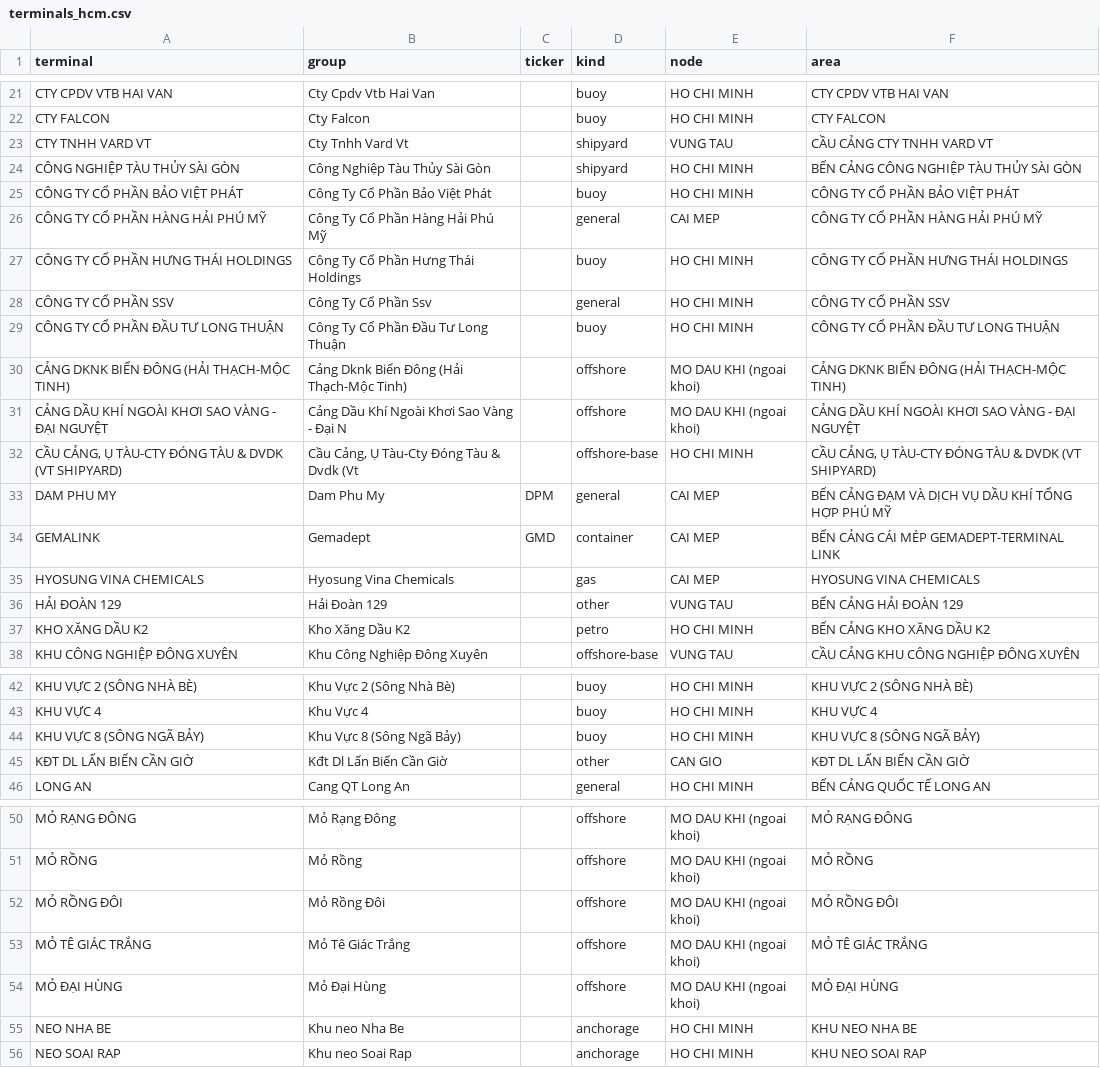
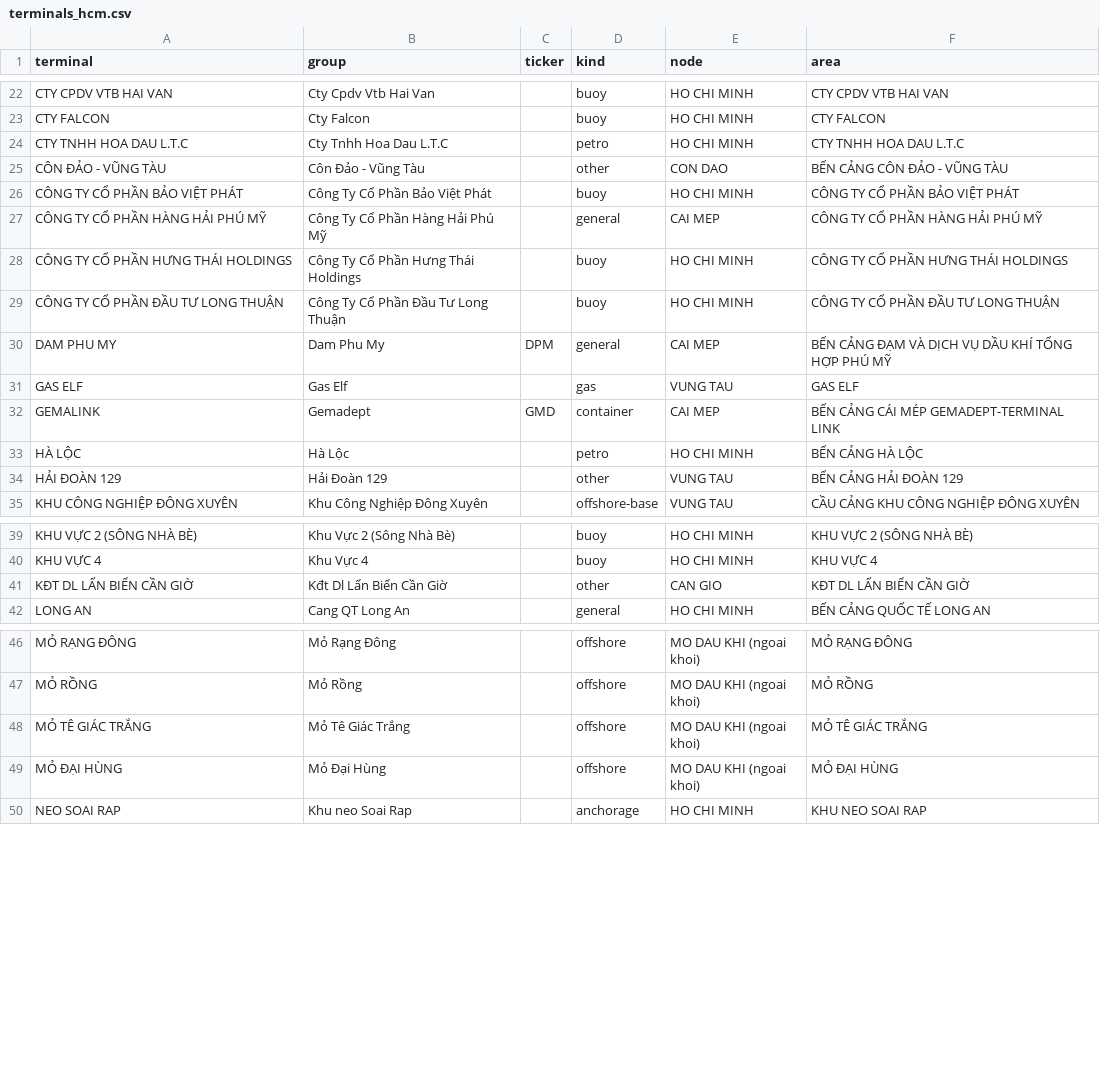
Before and after one commit to phamminhthanh2803-commits/Data-System, a CSV file: shipping/cangvu-hcm/terminals_hcm.csv, drawn as a sheet; only a part is shown, gaps mark what is left out; the diff covers the shown part only.

```diff
--- a/shipping/cangvu-hcm/terminals_hcm.csv
+++ b/shipping/cangvu-hcm/terminals_hcm.csv
@@ -22,4 +23,4 @@ CTY CPDV VTB HAI VAN,Cty Cpdv Vtb Hai Van,,buoy,HO CHI MINH,CTY CPDV VTB HAI VAN
 CTY FALCON,Cty Falcon,,buoy,HO CHI MINH,CTY FALCON
-CTY TNHH VARD VT,Cty Tnhh Vard Vt,,shipyard,VUNG TAU,CẦU CẢNG CTY TNHH VARD VT
-CÔNG NGHIỆP TÀU THỦY SÀI GÒN,Công Nghiệp Tàu Thủy Sài Gòn,,shipyard,HO CHI MINH,BẾN CẢNG CÔNG NGHIỆP TÀU THỦY SÀI GÒN
+CTY TNHH HOA DAU L.T.C,Cty Tnhh Hoa Dau L.T.C,,petro,HO CHI MINH,CTY TNHH HOA DAU L.T.C
+CÔN ĐẢO - VŨNG TÀU,Côn Đảo - Vũng Tàu,,other,CON DAO,BẾN CẢNG CÔN ĐẢO - VŨNG TÀU
 CÔNG TY CỔ PHẦN BẢO VIỆT PHÁT,Công Ty Cổ Phần Bảo Việt Phát,,buoy,HO CHI MINH,CÔNG TY CỔ PHẦN BẢO VIỆT PHÁT
@@ -27,12 +28,8 @@ CÔNG TY CỔ PHẦN HÀNG HẢI PHÚ MỸ,Công Ty Cổ Phần Hàng Hải Phú
 CÔNG TY CỔ PHẦN HƯNG THÁI HOLDINGS,Công Ty Cổ Phần Hưng Thái Holdings,,buoy,HO CHI MINH,CÔNG TY CỔ PHẦN HƯNG THÁI HOLDINGS
-CÔNG TY CỔ PHẦN SSV,Công Ty Cổ Phần Ssv,,general,HO CHI MINH,CÔNG TY CỔ PHẦN SSV
 CÔNG TY CỔ PHẦN ĐẦU TƯ LONG THUẬN,Công Ty Cổ Phần Đầu Tư Long Thuận,,buoy,HO CHI MINH,CÔNG TY CỔ PHẦN ĐẦU TƯ LONG THUẬN
-CẢNG DKNK BIỂN ĐÔNG (HẢI THẠCH-MỘC TINH),Cảng Dknk Biển Đông (Hải Thạch-Mộc Tinh),,offshore,MO DAU KHI (ngoai khoi),CẢNG DKNK BIỂN ĐÔNG (HẢI THẠCH-MỘC TINH)
-CẢNG DẦU KHÍ NGOÀI KHƠI SAO VÀNG - ĐẠI NGUYỆT,Cảng Dầu Khí Ngoài Khơi Sao Vàng - Đại N,,offshore,MO DAU KHI (ngoai khoi),CẢNG DẦU KHÍ NGOÀI KHƠI SAO VÀNG - ĐẠI NGUYỆT
-"CẦU CẢNG, Ụ TÀU-CTY ĐÓNG TÀU & DVDK (VT SHIPYARD)","Cầu Cảng, Ụ Tàu-Cty Đóng Tàu & Dvdk (Vt ",,offshore-base,HO CHI MINH,"CẦU CẢNG, Ụ TÀU-CTY ĐÓNG TÀU & DVDK (VT SHIPYARD)"
 DAM PHU MY,Dam Phu My,DPM,general,CAI MEP,BẾN CẢNG ĐẠM VÀ DỊCH VỤ DẦU KHÍ TỔNG HỢP PHÚ MỸ
+GAS ELF,Gas Elf,,gas,VUNG TAU,GAS ELF
 GEMALINK,Gemadept,GMD,container,CAI MEP,BẾN CẢNG CÁI MÉP GEMADEPT-TERMINAL LINK
-HYOSUNG VINA CHEMICALS,Hyosung Vina Chemicals,,gas,CAI MEP,HYOSUNG VINA CHEMICALS
+HÀ LỘC,Hà Lộc,,petro,HO CHI MINH,BẾN CẢNG HÀ LỘC
 HẢI ĐOÀN 129,Hải Đoàn 129,,other,VUNG TAU,BẾN CẢNG HẢI ĐOÀN 129
-KHO XĂNG DẦU K2,Kho Xăng Dầu K2,,petro,HO CHI MINH,BẾN CẢNG KHO XĂNG DẦU K2
 KHU CÔNG NGHIỆP ĐÔNG XUYÊN,Khu Công Nghiệp Đông Xuyên,,offshore-base,VUNG TAU,CẦU CẢNG KHU CÔNG NGHIỆP ĐÔNG XUYÊN
@@ -43,3 +40,2 @@ KHU VỰC 2 (SÔNG NHÀ BÈ),Khu Vực 2 (Sông Nhà Bè),,buoy,HO CHI MINH,KHU
 KHU VỰC 4,Khu Vực 4,,buoy,HO CHI MINH,KHU VỰC 4
-KHU VỰC 8 (SÔNG NGÃ BẢY),Khu Vực 8 (Sông Ngã Bảy),,buoy,HO CHI MINH,KHU VỰC 8 (SÔNG NGÃ BẢY)
 KĐT DL LẤN BIỂN CẦN GIỜ,Kđt Dl Lấn Biển Cần Giờ,,other,CAN GIO,KĐT DL LẤN BIỂN CẦN GIỜ
@@ -51,6 +47,4 @@ MỎ RẠNG ĐÔNG,Mỏ Rạng Đông,,offshore,MO DAU KHI (ngoai khoi),MỎ R
 MỎ RỒNG,Mỏ Rồng,,offshore,MO DAU KHI (ngoai khoi),MỎ RỒNG
-MỎ RỒNG ĐÔI,Mỏ Rồng Đôi,,offshore,MO DAU KHI (ngoai khoi),MỎ RỒNG ĐÔI
 MỎ TÊ GIÁC TRẮNG,Mỏ Tê Giác Trắng,,offshore,MO DAU KHI (ngoai khoi),MỎ TÊ GIÁC TRẮNG
 MỎ ĐẠI HÙNG,Mỏ Đại Hùng,,offshore,MO DAU KHI (ngoai khoi),MỎ ĐẠI HÙNG
-NEO NHA BE,Khu neo Nha Be,,anchorage,HO CHI MINH,KHU NEO NHA BE
 NEO SOAI RAP,Khu neo Soai Rap,,anchorage,HO CHI MINH,KHU NEO SOAI RAP
```
Also changed, not shown: 5 added rows, 4 removed rows and 1 edited cell elsewhere in this file, 2 other files.
